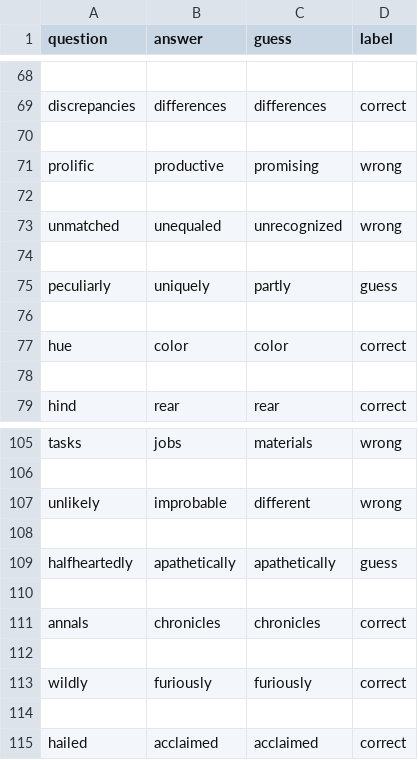
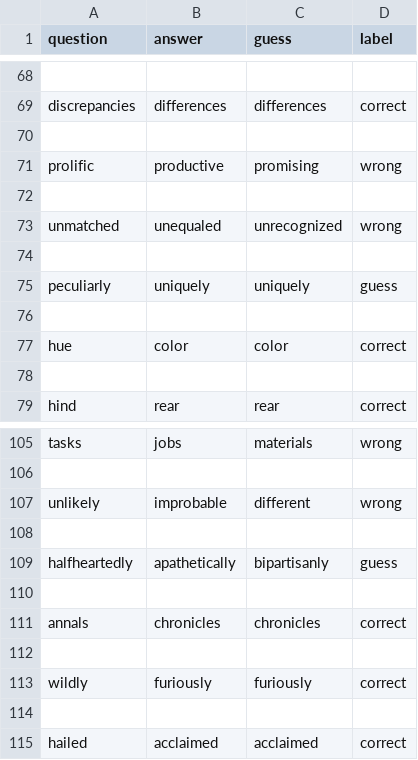
Before and after one commit to georgia1515/RoboBrains472, a CSV file: Word2Vec/glove-twitter-50.csv, drawn as a sheet; only a part is shown, gaps mark what is left out.

```diff
--- a/Word2Vec/glove-twitter-50.csv
+++ b/Word2Vec/glove-twitter-50.csv
@@ -74,3 +74,3 @@ unmatched,unequaled,unrecognized,wrong
 
-peculiarly,uniquely,partly,guess
+peculiarly,uniquely,uniquely,guess
 
@@ -108,3 +108,3 @@ unlikely,improbable,different,wrong
 
-halfheartedly,apathetically,apathetically,guess
+halfheartedly,apathetically,bipartisanly,guess
 
```
Also changed, not shown: Word2Vec/glove-twitter-100.csv, Word2Vec/word2vec-google-news-300.csv, 9 other files.
